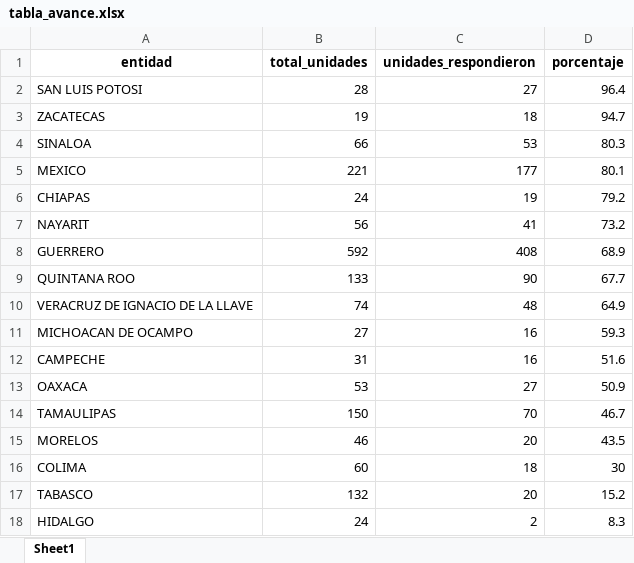
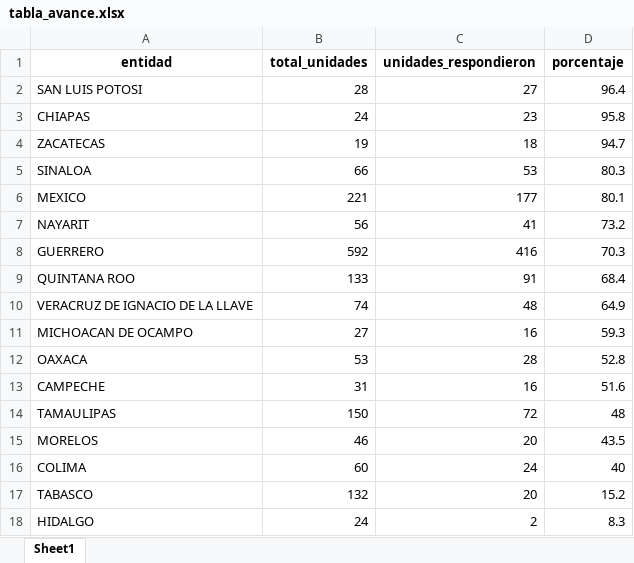
Before and after one commit to servicios-imss-b/informe--de-ang, an Excel workbook: tabla_avance.xlsx, sheet Sheet1, drawn as a sheet; only a part is shown; values as stored, in another font and other column widths than the file's, no borders; removed rows and columns are numbered as before the commit, all else as after; the diff names each change by its address in the sheet, - before the commit and + after, or states it on an @@ line.

```diff
--- a/tabla_avance.xlsx (sheet Sheet1)
+++ b/tabla_avance.xlsx (sheet Sheet1)
+row 3: CHIAPAS | 24 | 23 | 95.8
-row 6: CHIAPAS | 24 | 19 | 79.2
-C8 (unidades_respondieron): 408
+C8 (unidades_respondieron): 416
-D8 (porcentaje): 68.9
+D8 (porcentaje): 70.3
-C9 (unidades_respondieron): 90
+C9 (unidades_respondieron): 91
-D9 (porcentaje): 67.7
+D9 (porcentaje): 68.4
+row 12: OAXACA | 53 | 28 | 52.8
-row 13: OAXACA | 53 | 27 | 50.9
-C14 (unidades_respondieron): 70
+C14 (unidades_respondieron): 72
-D14 (porcentaje): 46.7
+D14 (porcentaje): 48
-C16 (unidades_respondieron): 18
+C16 (unidades_respondieron): 24
-D16 (porcentaje): 30
+D16 (porcentaje): 40
```
Also changed, not shown: faltantes_por_estados.xlsx, tabla_entidades.xlsx, 4 other files.
